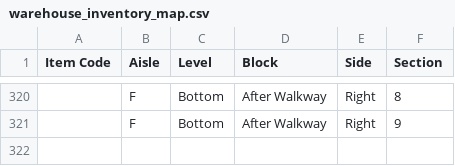
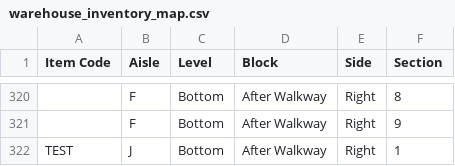
Before and after one commit to gigtarget/NRTC-JD-v.2, a CSV file: warehouse_inventory_map.csv, drawn as a sheet; only a part is shown, gaps mark what is left out; the diff names each change by its address in the sheet, - before the commit and + after, or states it on an @@ line.

Commit message:
Update warehouse_inventory_map.csv

```diff
--- a/warehouse_inventory_map.csv
+++ b/warehouse_inventory_map.csv
+row 322: TEST | J | Bottom | After Walkway | Right | 1
```
